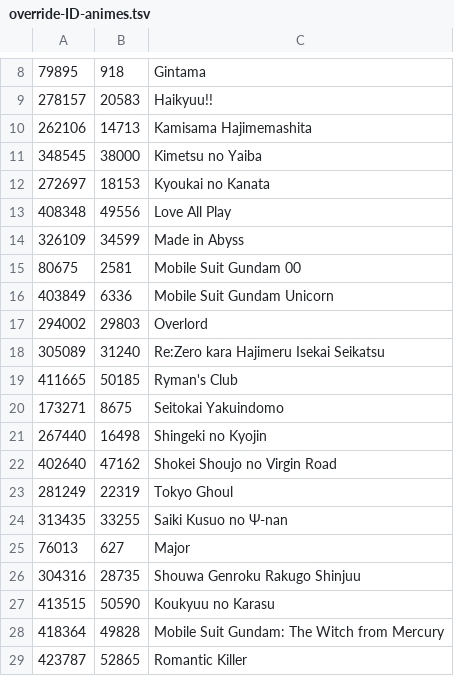
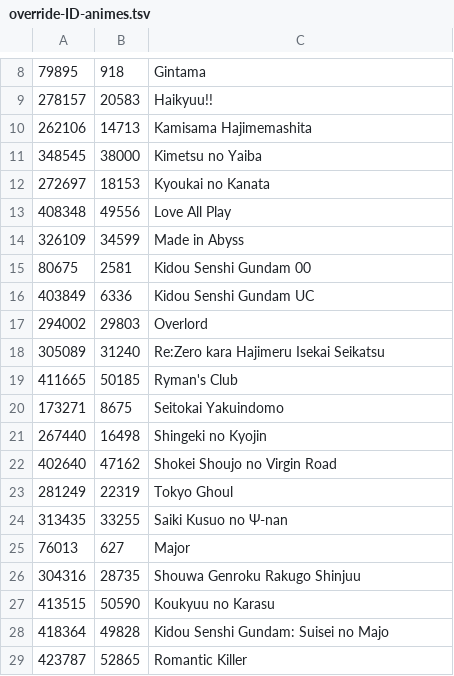
Before and after one commit to Arial-Z/Romaji-Renamer, a TSV file: override-ID-animes.tsv, drawn as a sheet; only a part is shown, gaps mark what is left out.

Commit message:
Mobile Suit > Kidou Senshi

```diff
--- a/override-ID-animes.tsv
+++ b/override-ID-animes.tsv
@@ -14,4 +14,4 @@
 326109	34599	Made in Abyss
-80675	2581	Mobile Suit Gundam 00
-403849	6336	Mobile Suit Gundam Unicorn
+80675	2581	Kidou Senshi Gundam 00
+403849	6336	Kidou Senshi Gundam UC
 294002	29803	Overlord
@@ -27,3 +27,3 @@
 413515	50590	Koukyuu no Karasu
-418364	49828	Mobile Suit Gundam: The Witch from Mercury
+418364	49828	Kidou Senshi Gundam: Suisei no Majo
 423787	52865	Romantic Killer
```
